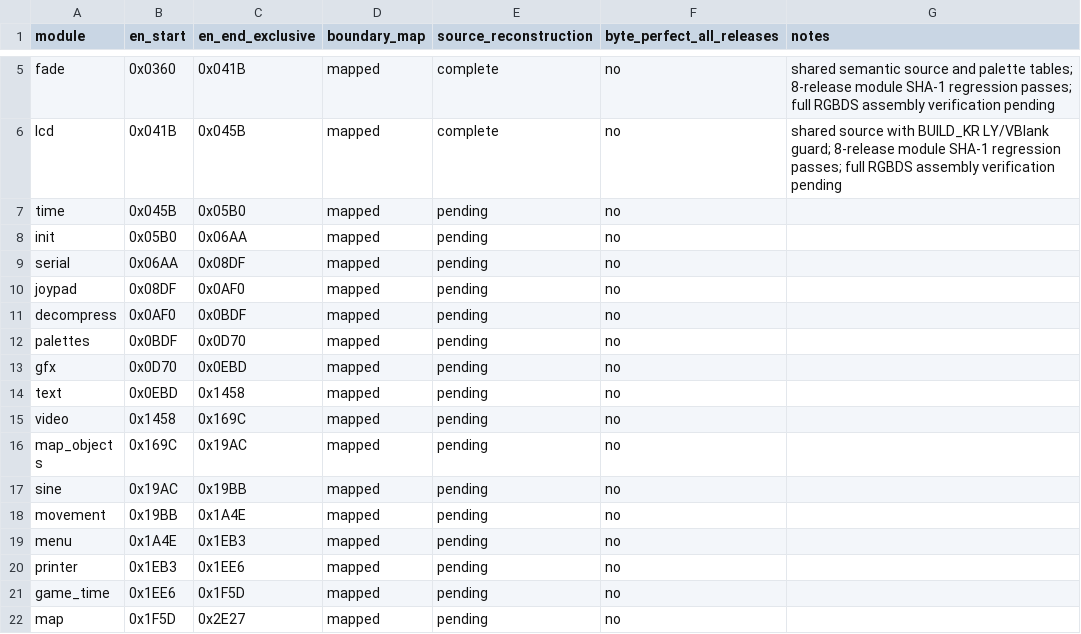
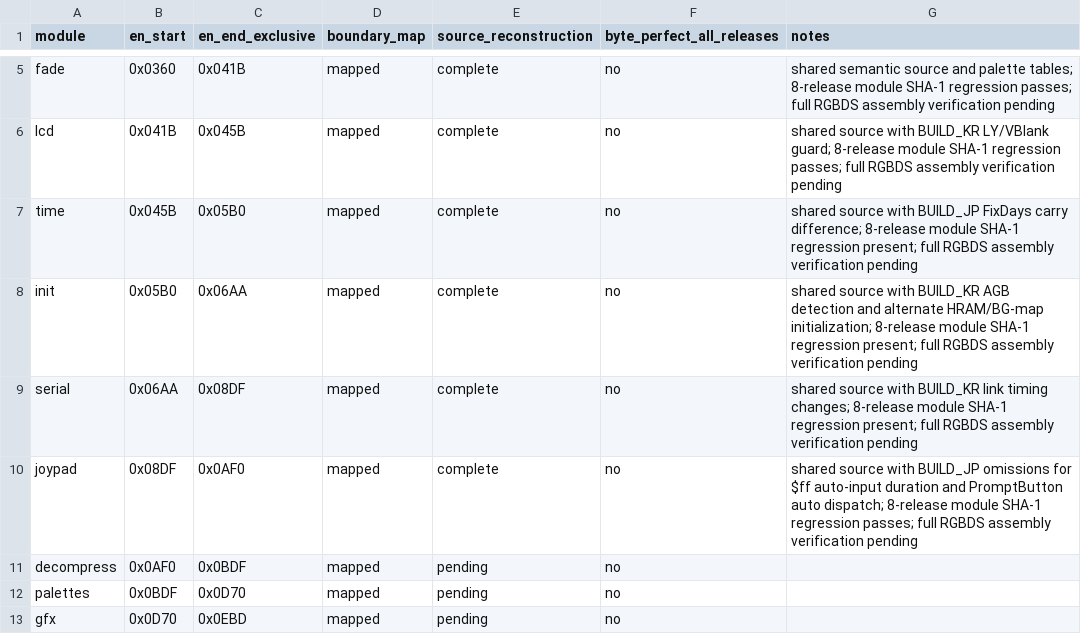
Before and after one commit to SakuraiTsubaki/PocketMonsters-Kin-Disassembly, a CSV file: analysis/bank00/module_status.csv, drawn as a sheet; only a part is shown, gaps mark what is left out; the shorter side is filled out with more unchanged rows.

Commit message:
Update Bank 00 module reconstruction status

```diff
--- a/analysis/bank00/module_status.csv
+++ b/analysis/bank00/module_status.csv
@@ -6,6 +6,6 @@ fade,0x0360,0x041B,mapped,complete,no,shared semantic source and palette tables;
 lcd,0x041B,0x045B,mapped,complete,no,shared source with BUILD_KR LY/VBlank guard; 8-release module SHA-1 regression passes; full RGBDS assembly verification pending
-time,0x045B,0x05B0,mapped,pending,no,
-init,0x05B0,0x06AA,mapped,pending,no,
-serial,0x06AA,0x08DF,mapped,pending,no,
-joypad,0x08DF,0x0AF0,mapped,pending,no,
+time,0x045B,0x05B0,mapped,complete,no,shared source with BUILD_JP FixDays carry difference; 8-release module SHA-1 regression present; full RGBDS assembly verification pending
+init,0x05B0,0x06AA,mapped,complete,no,shared source with BUILD_KR AGB detection and alternate HRAM/BG-map initialization; 8-release module SHA-1 regression present; full RGBDS assembly verification pending
+serial,0x06AA,0x08DF,mapped,complete,no,shared source with BUILD_KR link timing changes; 8-release module SHA-1 regression present; full RGBDS assembly verification pending
+joypad,0x08DF,0x0AF0,mapped,complete,no,shared source with BUILD_JP omissions for $ff auto-input duration and PromptButton auto dispatch; 8-release module SHA-1 regression passes; full RGBDS assembly verification pending
 decompress,0x0AF0,0x0BDF,mapped,pending,no,
```
